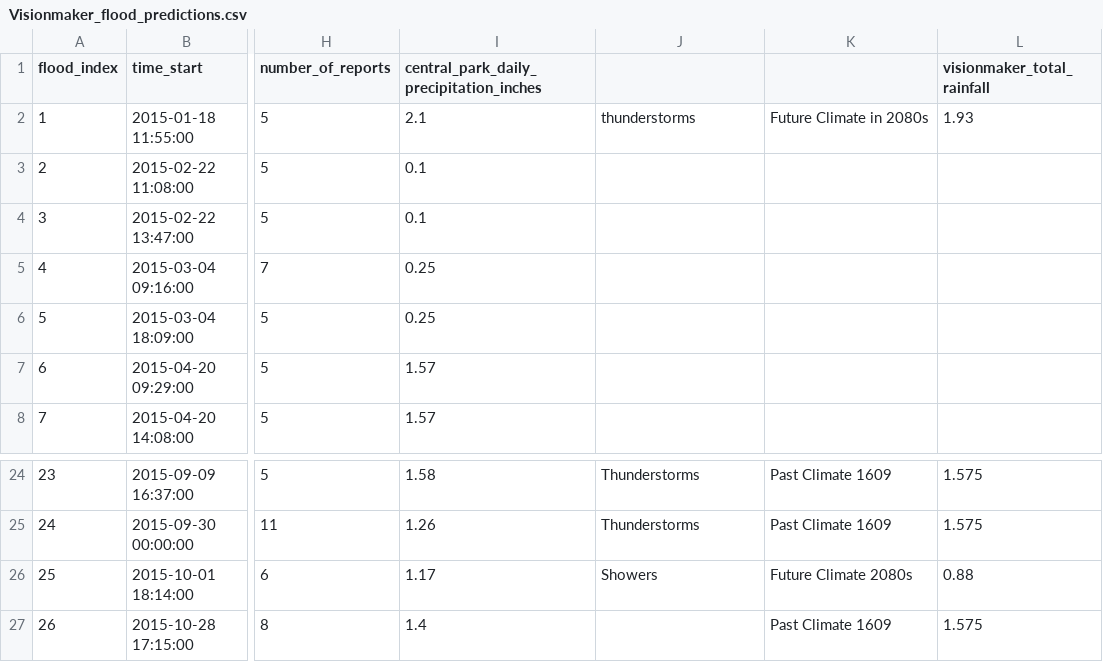
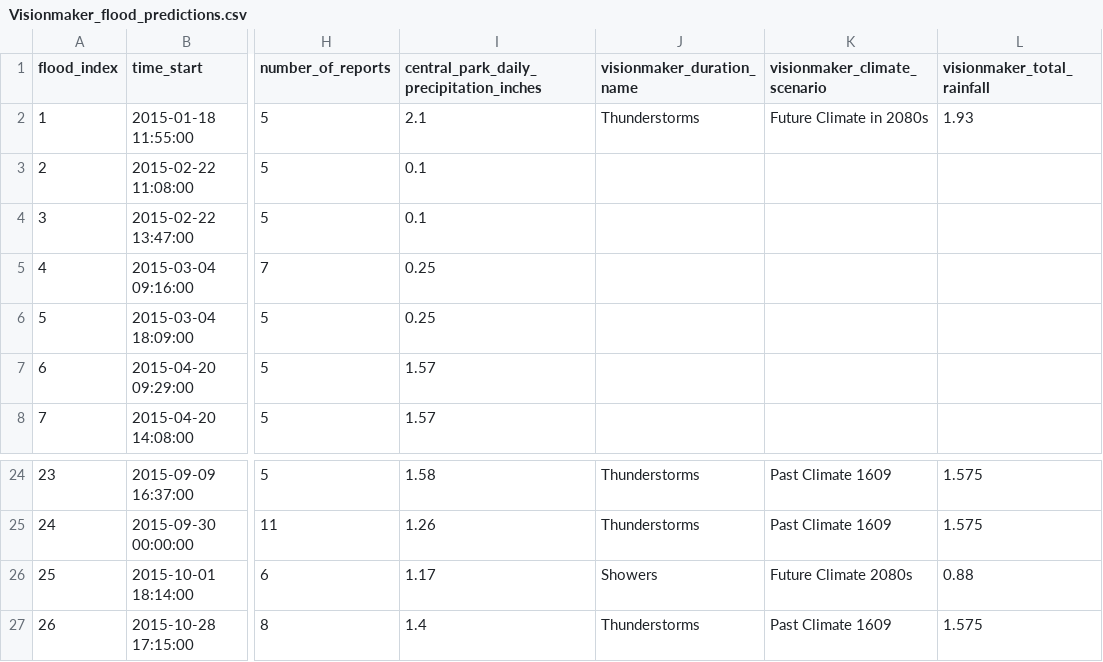
Before and after one commit to jpeacock29/Visionmaker-hydrological-validation, a CSV file: Visionmaker_flood_predictions.csv, drawn as a sheet; only a part is shown, gaps mark what is left out; the diff names each change by its address in the sheet, - before the commit and + after, or states it on an @@ line.

Commit message:
Include analysis.py in README.md and clean-up Visionmaker_flood_predictions.csv

```diff
--- a/Visionmaker_flood_predictions.csv
+++ b/Visionmaker_flood_predictions.csv
-J1: (empty)
+J1: visionmaker_duration_name
-K1: (empty)
+K1: visionmaker_climate_scenario
-J2 (visionmaker_duration_name): thunderstorms
+J2 (visionmaker_duration_name): Thunderstorms
-J27 (visionmaker_duration_name): (empty)
+J27 (visionmaker_duration_name): Thunderstorms
```
Also changed, not shown: 1 other file.
